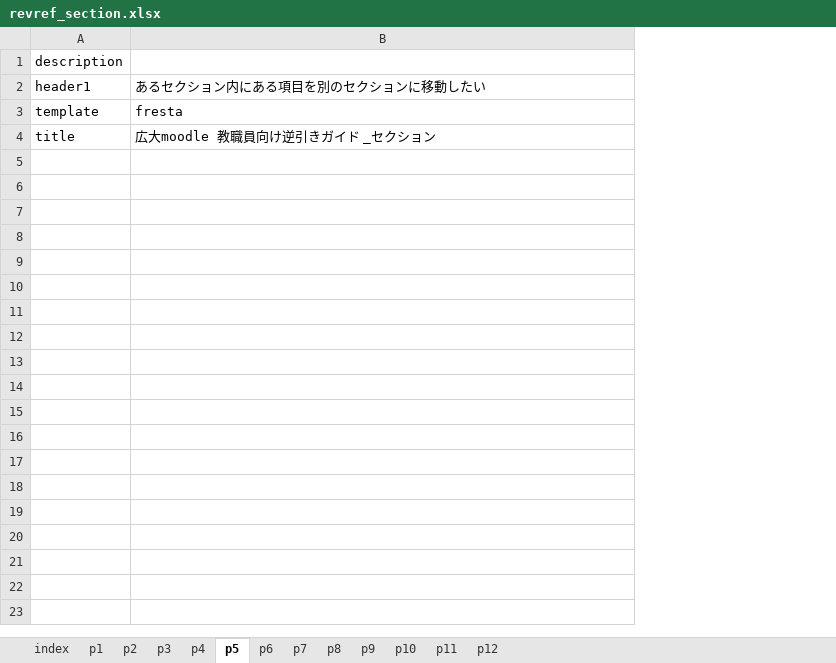
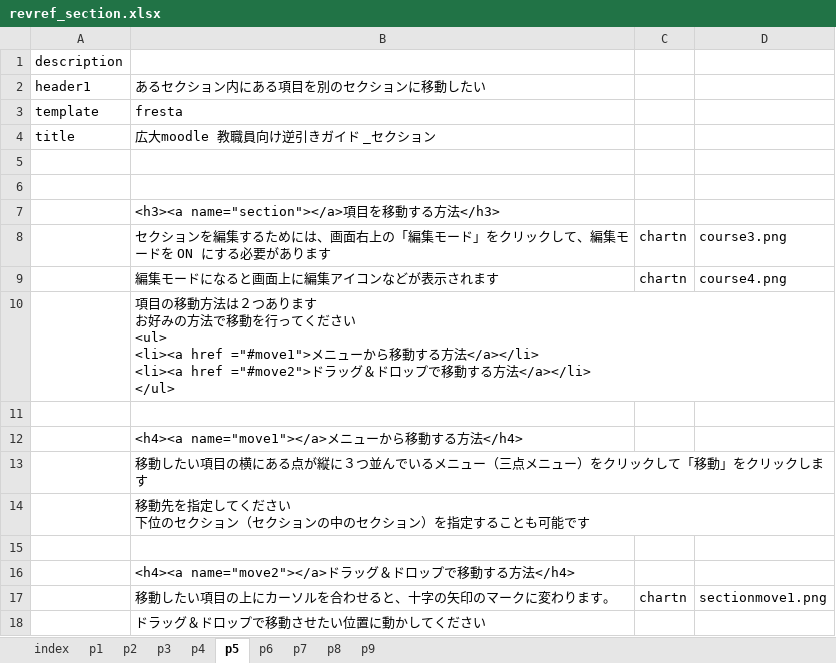
Before and after one commit to imc-lms-adm/support-vle-man, an Excel workbook: revref_section.xlsx, sheet p5, drawn as a sheet; values as stored, in another font and other column widths than the file's, no borders; ↵ is a line break in a cell; the diff names each change by its address in the sheet, - before the commit and + after, or states it on an @@ line.

```diff
--- a/revref_section.xlsx (sheet p5)
+++ b/revref_section.xlsx (sheet p5)
-sheet tab: p10
-sheet tab: p11
-sheet tab: p12
+column C, empty
+column D, empty
+row 5: (empty)
+row 6: (empty)
+row 7:  | <h3><a name="section"></a>項目を移動する方法</h3>
+row 8:  | セクションを編集するためには、画面右上の「編集モード」をクリックして、編集モードを ON にする必要があります | chartn | course3.png
+row 9:  | 編集モードになると画面上に編集アイコンなどが表示されます | chartn | course4.png
+row 10:  | 項目の移動方法は２つあります ↵ お好みの方法で移動を行ってください ↵ <ul> ↵ <li><a href ="#move1">メニューから移動する方法</a></li> ↵ <li><a href ="#move2">ドラッグ＆ドロップで移動する方法</a></li> ↵ </ul>
+row 11: (empty)
+row 12:  | <h4><a name="move1"></a>メニューから移動する方法</h4>
+row 13:  | 移動したい項目の横にある点が縦に３つ並んでいるメニュー（三点メニュー）をクリックして「移動」をクリックします
+row 14:  | 移動先を指定してください ↵ 下位のセクション（セクションの中のセクション）を指定することも可能です
+row 15: (empty)
+row 16:  | <h4><a name="move2"></a>ドラッグ＆ドロップで移動する方法</h4>
+row 17:  | 移動したい項目の上にカーソルを合わせると、十字の矢印のマークに変わります。 | chartn | sectionmove1.png
+row 18:  | ドラッグ＆ドロップで移動させたい位置に動かしてください
```
Also changed, not shown: sheet p6, sheet p7, sheet p4, sheet p3, sheet p2, sheet p1, 3 more sheets.
